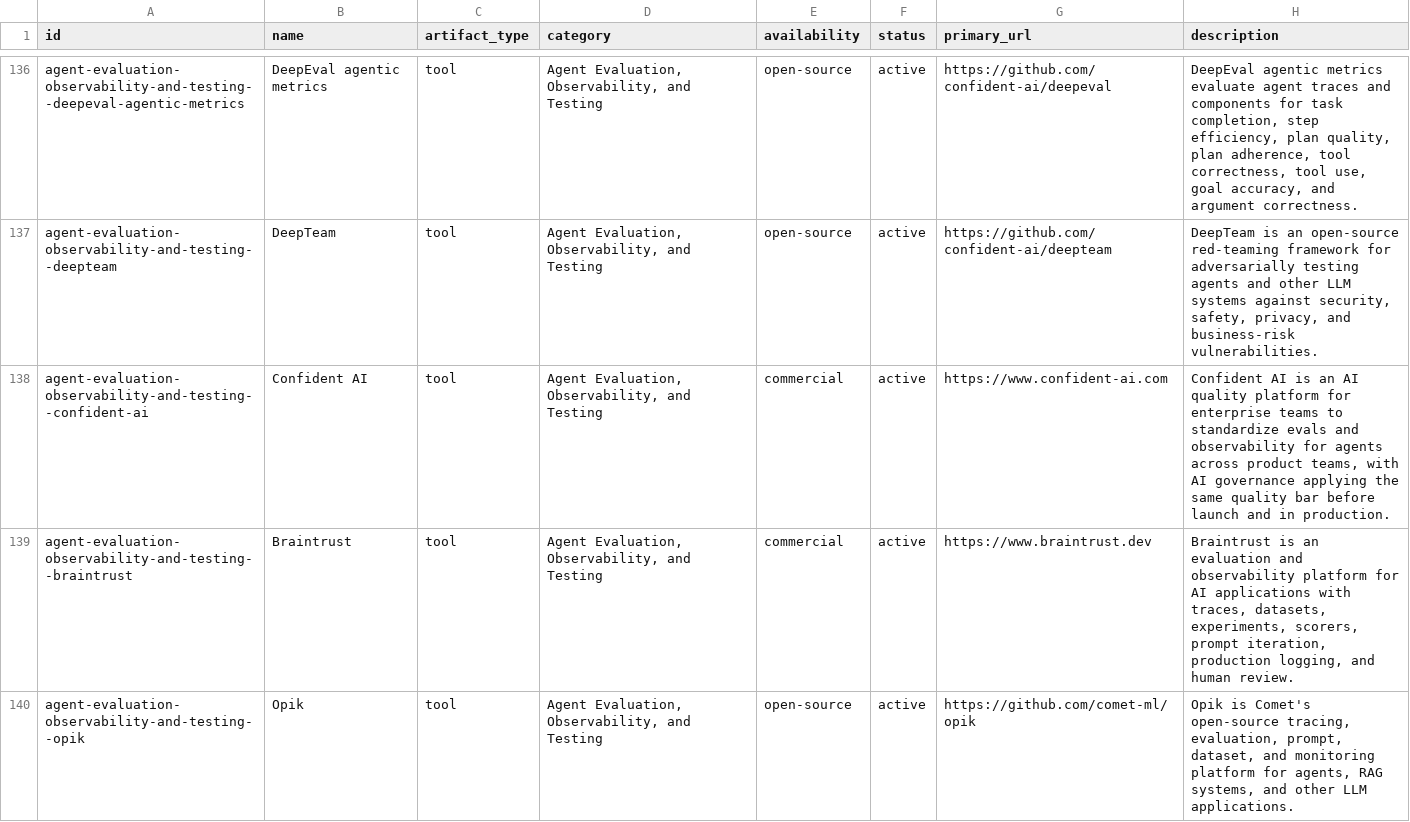
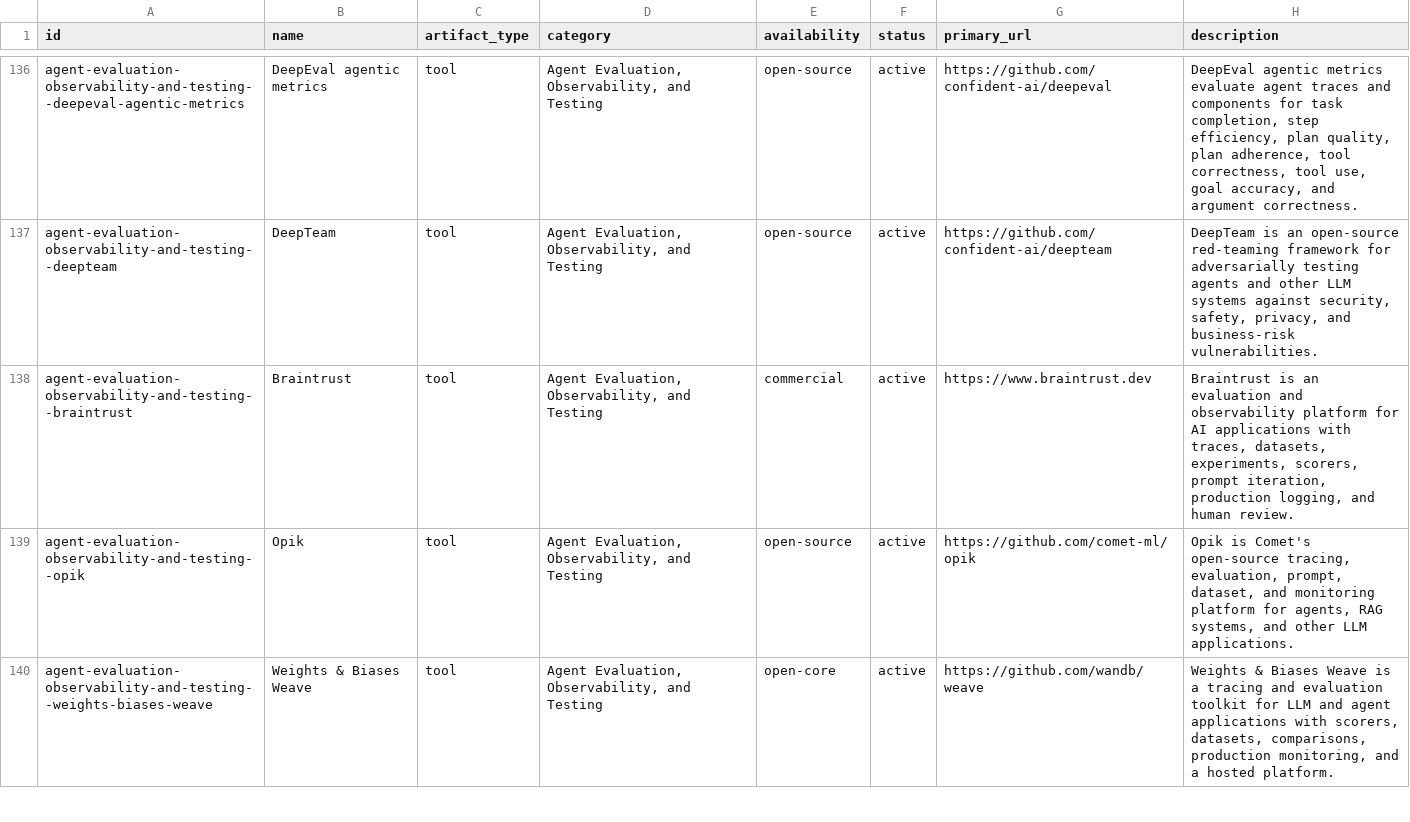
Before and after one commit to kimssai/ai-agent-frameworks, a CSV file: data/tools.csv, drawn as a sheet; only a part is shown, gaps mark what is left out; the shorter side is filled out with more unchanged rows.

Commit message:
Refine catalog scope and category ordering

```diff
--- a/data/tools.csv
+++ b/data/tools.csv
@@ -137,3 +137,2 @@ agent-evaluation-observability-and-testing--deepeval-agentic-metrics,DeepEval ag
 agent-evaluation-observability-and-testing--deepteam,DeepTeam,tool,"Agent Evaluation, Observability, and Testing",open-source,active,https://github.com/confident-ai/deepteam,"DeepTeam is an open-source red-teaming framework for adversarially testing agents and other LLM systems against security, safety, privacy, and business-risk vulnerabilities."
-agent-evaluation-observability-and-testing--confident-ai,Confident AI,tool,"Agent Evaluation, Observability, and Testing",commercial,active,https://www.confident-ai.com,"Confident AI is an AI quality platform for enterprise teams to standardize evals and observability for agents across product teams, with AI governance applying the same quality bar before launch and in production."
 agent-evaluation-observability-and-testing--braintrust,Braintrust,tool,"Agent Evaluation, Observability, and Testing",commercial,active,https://www.braintrust.dev,"Braintrust is an evaluation and observability platform for AI applications with traces, datasets, experiments, scorers, prompt iteration, production logging, and human review."
```
Also changed, not shown: 3 other files.
